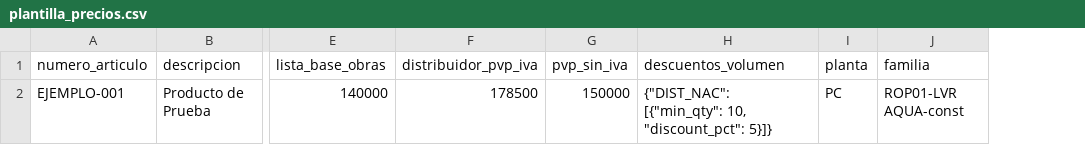
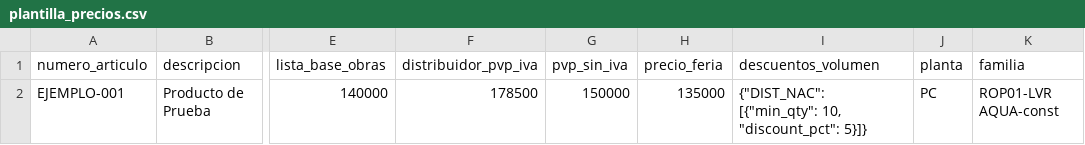
Before and after one commit to FirplakDesarrollador/CRM, a CSV file: public/plantilla_precios.csv, drawn as a sheet; only a part is shown, gaps mark what is left out; the diff names each change by its address in the sheet, - before the commit and + after, or states it on an @@ line.

```diff
--- a/public/plantilla_precios.csv
+++ b/public/plantilla_precios.csv
+column H (precio_feria), row 2: 135000
```
Also changed, not shown: 12 other files.
